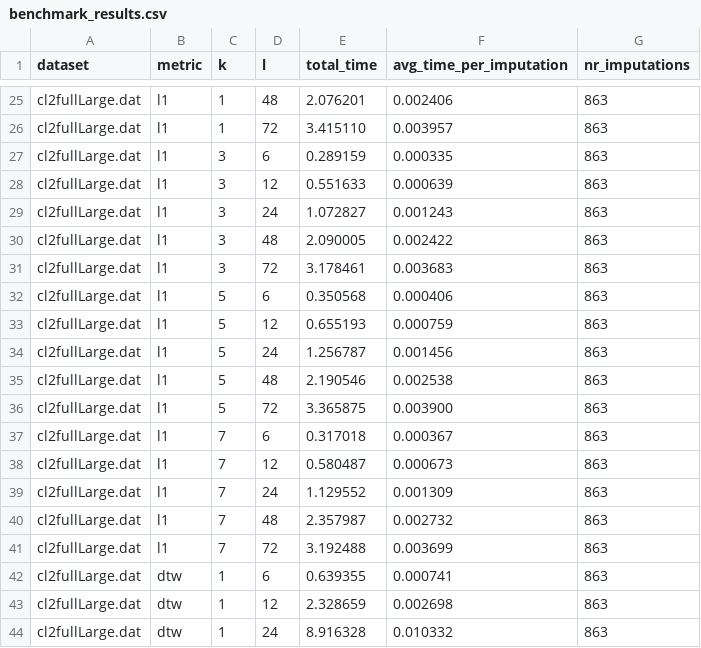
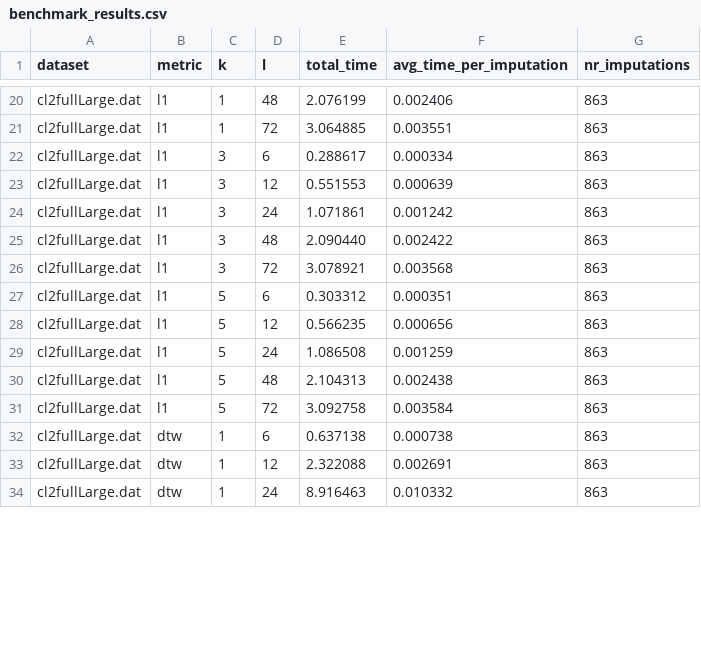
Before and after one commit to EddieFreitag/TSA_Project, a CSV file: tkcm/benchmark_results.csv, drawn as a sheet; only a part is shown, gaps mark what is left out; removed rows and columns are numbered as before the commit, all else as after; the diff covers the shown part only; the diff names each change by its address in the sheet, - before the commit and + after, or states it on an @@ line.

```diff
--- a/tkcm/benchmark_results.csv
+++ b/tkcm/benchmark_results.csv
-E20 (total_time): 2.076201
+E20 (total_time): 2.076199
-E21 (total_time): 3.415110
+E21 (total_time): 3.064885
-F21 (avg_time_per_imputation): 0.003957
+F21 (avg_time_per_imputation): 0.003551
-E22 (total_time): 0.289159
+E22 (total_time): 0.288617
-F22 (avg_time_per_imputation): 0.000335
+F22 (avg_time_per_imputation): 0.000334
-E23 (total_time): 0.551633
+E23 (total_time): 0.551553
-E24 (total_time): 1.072827
+E24 (total_time): 1.071861
-F24 (avg_time_per_imputation): 0.001243
+F24 (avg_time_per_imputation): 0.001242
-E25 (total_time): 2.090005
+E25 (total_time): 2.090440
-E26 (total_time): 3.178461
+E26 (total_time): 3.078921
-F26 (avg_time_per_imputation): 0.003683
+F26 (avg_time_per_imputation): 0.003568
-E27 (total_time): 0.350568
+E27 (total_time): 0.303312
-F27 (avg_time_per_imputation): 0.000406
+F27 (avg_time_per_imputation): 0.000351
-E28 (total_time): 0.655193
+E28 (total_time): 0.566235
-F28 (avg_time_per_imputation): 0.000759
+F28 (avg_time_per_imputation): 0.000656
-E29 (total_time): 1.256787
+E29 (total_time): 1.086508
-F29 (avg_time_per_imputation): 0.001456
+F29 (avg_time_per_imputation): 0.001259
-E30 (total_time): 2.190546
+E30 (total_time): 2.104313
-F30 (avg_time_per_imputation): 0.002538
+F30 (avg_time_per_imputation): 0.002438
-E31 (total_time): 3.365875
+E31 (total_time): 3.092758
-F31 (avg_time_per_imputation): 0.003900
+F31 (avg_time_per_imputation): 0.003584
-row 37: cl2fullLarge.dat | l1 | 7 | 6 | 0.317018 | 0.000367 | 863
-row 38: cl2fullLarge.dat | l1 | 7 | 12 | 0.580487 | 0.000673 | 863
-row 39: cl2fullLarge.dat | l1 | 7 | 24 | 1.129552 | 0.001309 | 863
-row 40: cl2fullLarge.dat | l1 | 7 | 48 | 2.357987 | 0.002732 | 863
-row 41: cl2fullLarge.dat | l1 | 7 | 72 | 3.192488 | 0.003699 | 863
-E32 (total_time): 0.639355
+E32 (total_time): 0.637138
-F32 (avg_time_per_imputation): 0.000741
+F32 (avg_time_per_imputation): 0.000738
-E33 (total_time): 2.328659
+E33 (total_time): 2.322088
-F33 (avg_time_per_imputation): 0.002698
+F33 (avg_time_per_imputation): 0.002691
-E34 (total_time): 8.916328
+E34 (total_time): 8.916463
```
Also changed, not shown: 10 removed rows and 51 edited cells elsewhere in this file, 16 other files.
